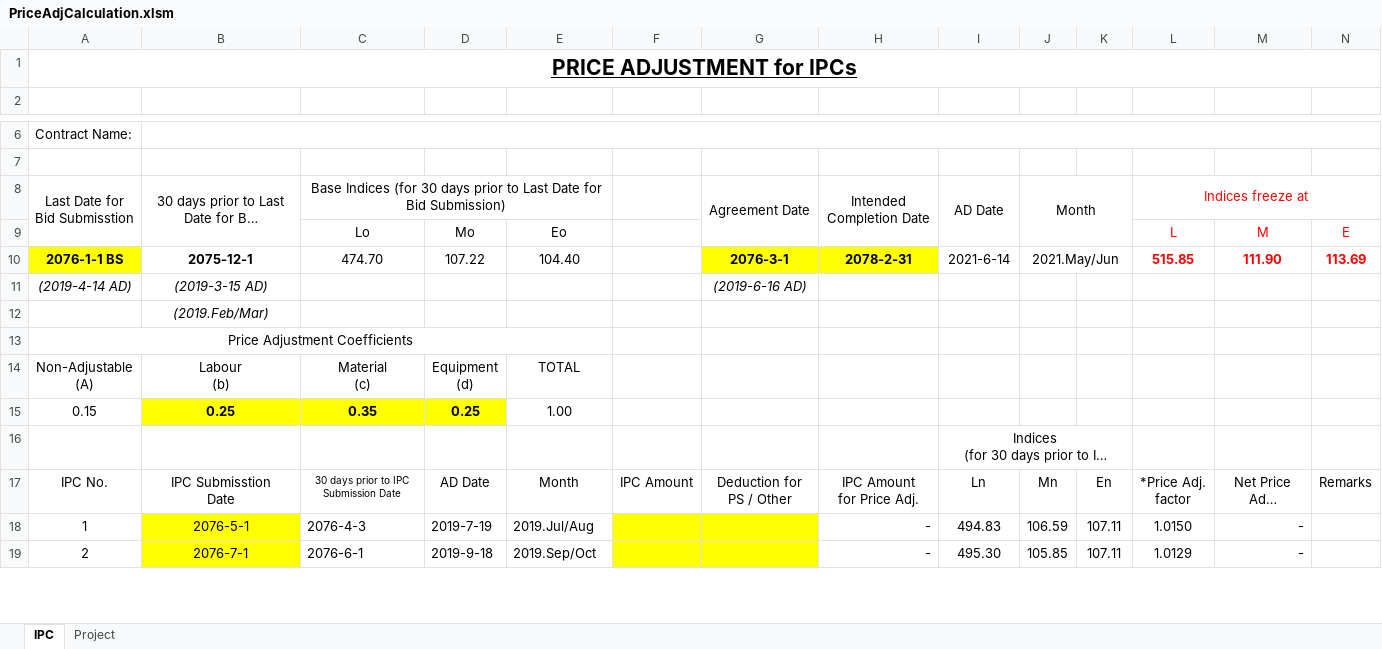
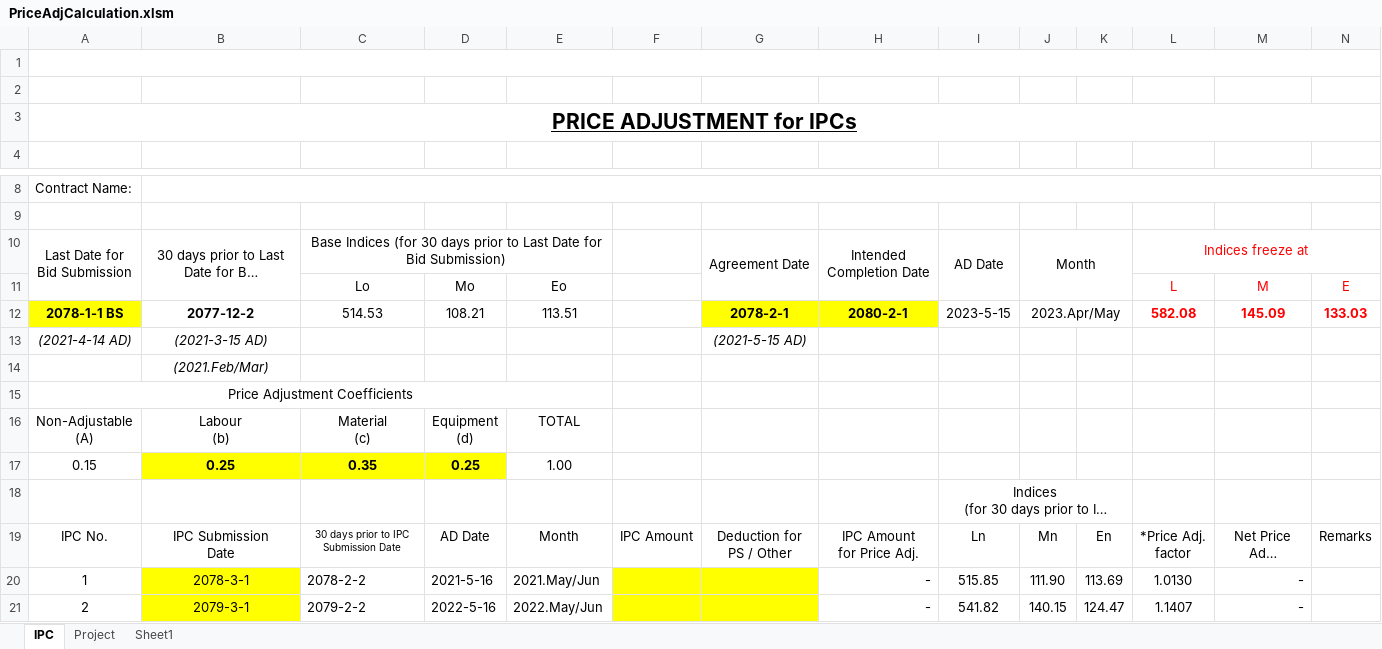
Before and after one commit to pragyanone/Stuffs, an Excel workbook: PriceAdjCalculation.xlsm, sheet IPC, drawn as a sheet; only a part is shown, gaps mark what is left out; long unchanged cells end in …; values as stored, in another font and other column widths than the file's, no borders; charts and pictures and conditional formats and table styles not drawn; removed rows and columns are numbered as before the commit, all else as after; ↵ is a line break in a cell; the diff covers the shown part only; the diff names each change by its address in the sheet, - before the commit and + after, or states it on an @@ line.

Commit message:
pAdj -2080.02

```diff
--- a/PriceAdjCalculation.xlsm (sheet IPC)
+++ b/PriceAdjCalculation.xlsm (sheet IPC)
+sheet tab: Sheet1
+row 1: (empty)
+row 2: (empty)
-A10: Last Date for ↵ Bid Submisstion
+A10: Last Date for ↵ Bid Submission
-row 10: 2076-1-1 BS | 2075-12-1 | 474.70 | 107.22 | 104.40 |  | 2076-3-1 | 2078-2-31 | 2021-6-14 | 2021.May/Jun |  | 515.85 | 111.90 | 113.69
+row 12: 2078-1-1 BS | 2077-12-2 | 514.53 | 108.21 | 113.51 |  | 2078-2-1 | 2080-2-1 | 2023-5-15 | 2023.Apr/May |  | 582.08 | 145.09 | 133.03
-A13: (2019-4-14 AD)
+A13: (2021-4-14 AD)
-B13: (2019-3-15 AD)
+B13: (2021-3-15 AD)
-G13: (2019-6-16 AD)
+G13: (2021-5-15 AD)
-B14: (2019.Feb/Mar)
+B14: (2021.Feb/Mar)
-B19: IPC Submisstion ↵ Date
+B19: IPC Submission ↵ Date
-B20: 2076-5-1
+B20: 2078-3-1
-C20: 2076-4-3
+C20: 2078-2-2
-D20: 2019-7-19
+D20: 2021-5-16
-E20: 2019.Jul/Aug
+E20: 2021.May/Jun
-I20: 494.83
+I20: 515.85
-J20: 106.59
+J20: 111.90
-K20: 107.11
+K20: 113.69
-L20: 1.0150
+L20: 1.0130
-B21: 2076-7-1
+B21: 2079-3-1
-C21: 2076-6-1
+C21: 2079-2-2
-D21: 2019-9-18
+D21: 2022-5-16
-E21: 2019.Sep/Oct
+E21: 2022.May/Jun
-I21: 495.30
+I21: 541.82
-J21: 105.85
+J21: 140.15
-K21: 107.11
+K21: 124.47
-L21: 1.0129
+L21: 1.1407
```
Also changed, not shown: 1 added row, 3 removed rows and 12 edited cells elsewhere in this sheet, sheet Project, formulas that keep their value, charts or pictures.
